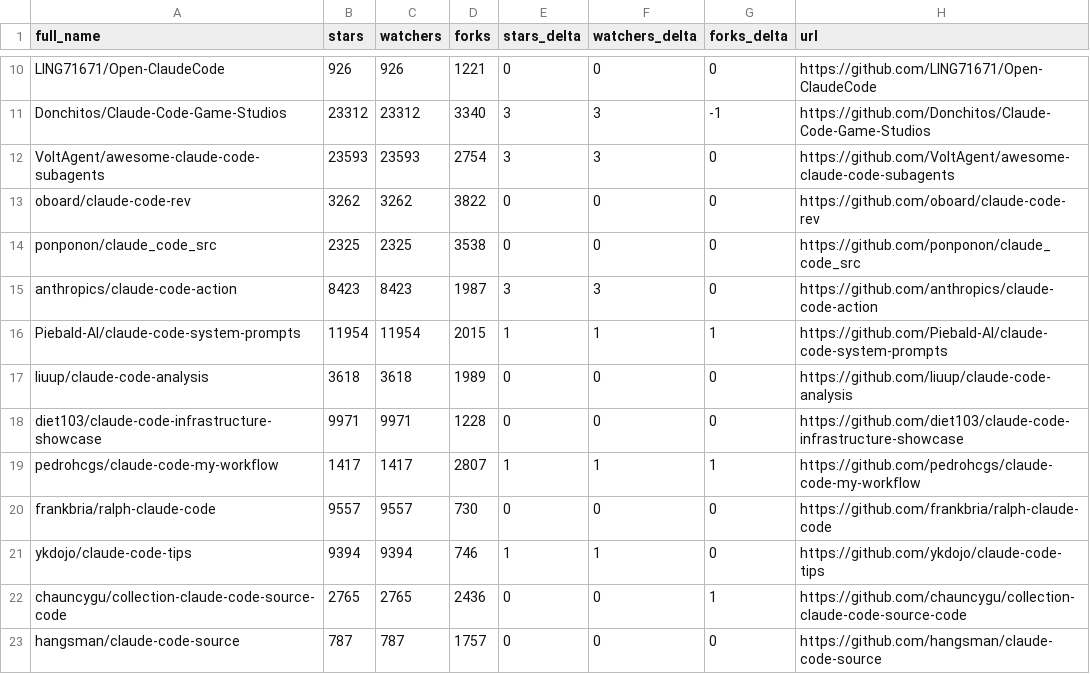
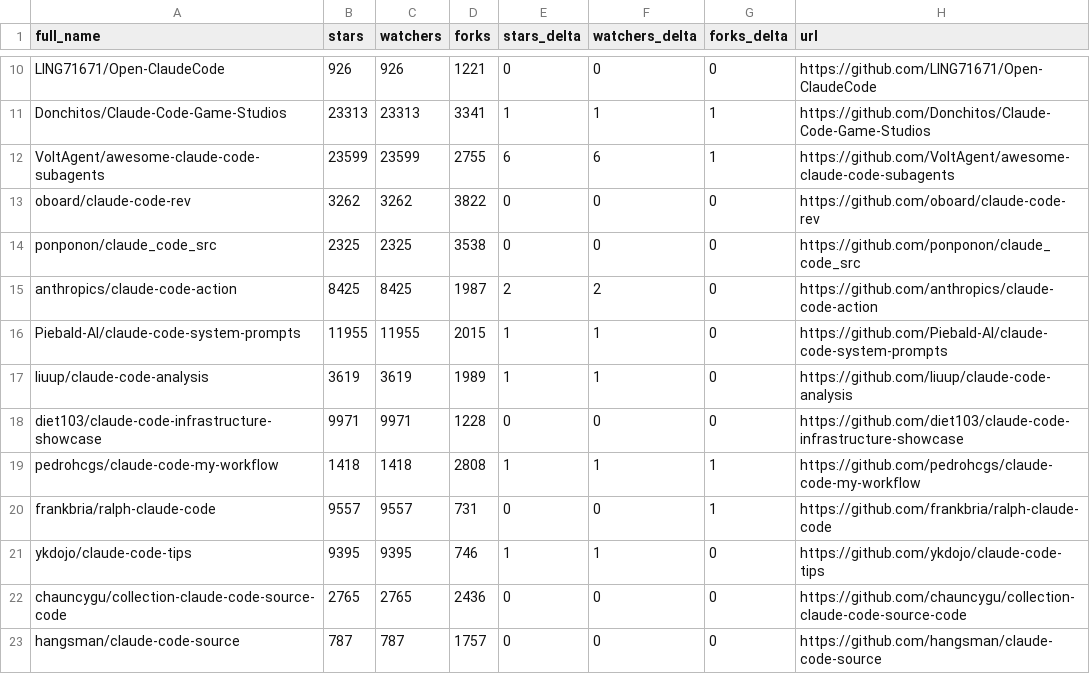
Before and after one commit to davisbuilds/awesome-claude-code, a CSV file: data/repo-ticker.csv, drawn as a sheet; only a part is shown, gaps mark what is left out; the diff covers the shown part only; the diff names each change by its address in the sheet, - before the commit and + after, or states it on an @@ line.

```diff
--- a/data/repo-ticker.csv
+++ b/data/repo-ticker.csv
-B11 (stars): 23312
+B11 (stars): 23313
-C11 (watchers): 23312
+C11 (watchers): 23313
-D11 (forks): 3340
+D11 (forks): 3341
-E11 (stars_delta): 3
+E11 (stars_delta): 1
-F11 (watchers_delta): 3
+F11 (watchers_delta): 1
-G11 (forks_delta): -1
+G11 (forks_delta): 1
-B12 (stars): 23593
+B12 (stars): 23599
-C12 (watchers): 23593
+C12 (watchers): 23599
-D12 (forks): 2754
+D12 (forks): 2755
-E12 (stars_delta): 3
+E12 (stars_delta): 6
-F12 (watchers_delta): 3
+F12 (watchers_delta): 6
-G12 (forks_delta): 0
+G12 (forks_delta): 1
-B15 (stars): 8423
+B15 (stars): 8425
-C15 (watchers): 8423
+C15 (watchers): 8425
-E15 (stars_delta): 3
+E15 (stars_delta): 2
-F15 (watchers_delta): 3
+F15 (watchers_delta): 2
-B16 (stars): 11954
+B16 (stars): 11955
-C16 (watchers): 11954
+C16 (watchers): 11955
-G16 (forks_delta): 1
+G16 (forks_delta): 0
-B17 (stars): 3618
+B17 (stars): 3619
-C17 (watchers): 3618
+C17 (watchers): 3619
-E17 (stars_delta): 0
+E17 (stars_delta): 1
-F17 (watchers_delta): 0
+F17 (watchers_delta): 1
-B19 (stars): 1417
+B19 (stars): 1418
-C19 (watchers): 1417
+C19 (watchers): 1418
-D19 (forks): 2807
+D19 (forks): 2808
-D20 (forks): 730
+D20 (forks): 731
-G20 (forks_delta): 0
+G20 (forks_delta): 1
-B21 (stars): 9394
+B21 (stars): 9395
-C21 (watchers): 9394
+C21 (watchers): 9395
-G22 (forks_delta): 1
+G22 (forks_delta): 0
```
Also changed, not shown: 2 added rows, 2 removed rows and 130 edited cells elsewhere in this file, 4 other files.
